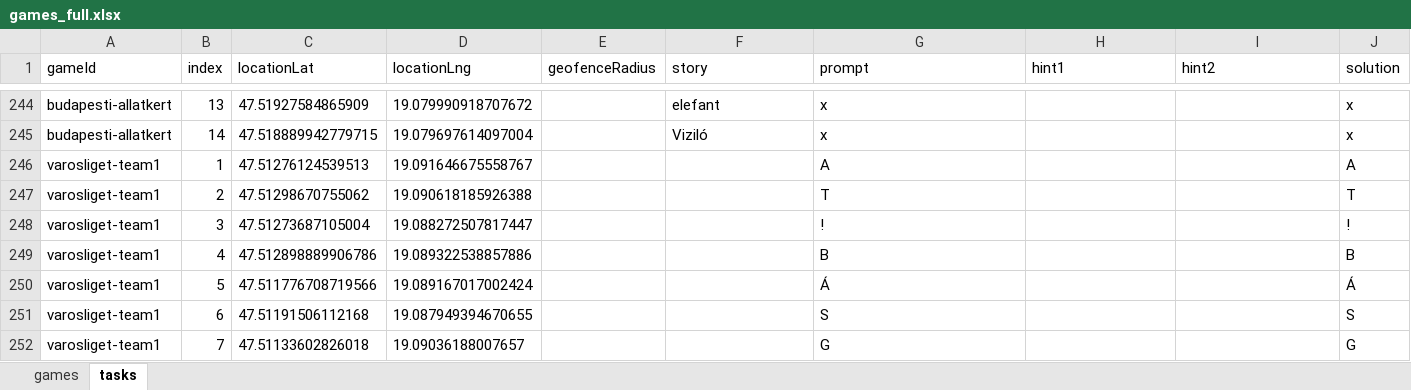
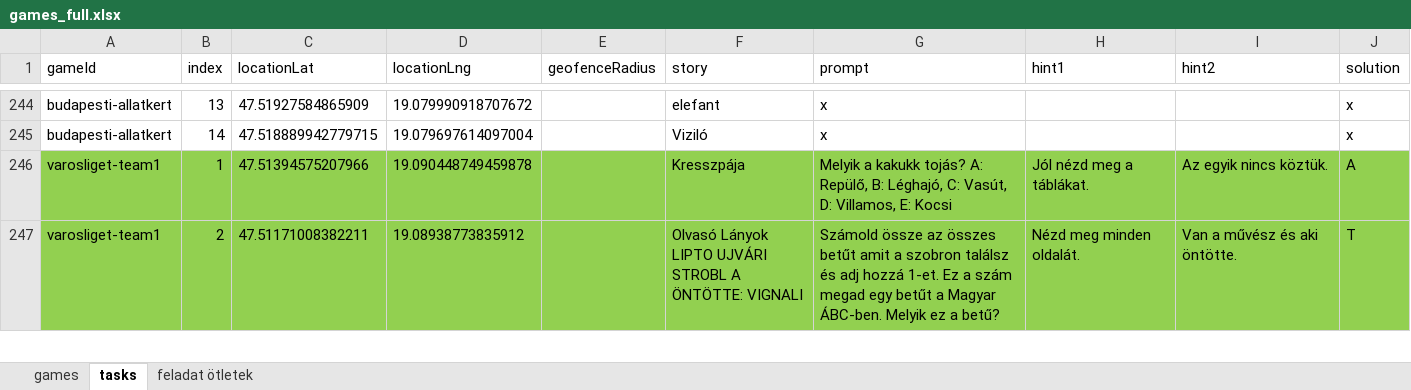
Before and after one commit to MystiGo-hu/MystiGo, an Excel workbook: games/games_full.xlsx, sheet tasks, drawn as a sheet; only a part is shown, gaps mark what is left out; values as stored, in another font and other column widths than the file's, no borders; removed rows and columns are numbered as before the commit, all else as after; ↵ is a line break in a cell; the diff covers the shown part only; the diff names each change by its address in the sheet, - before the commit and + after, or states it on an @@ line.

```diff
--- a/games/games_full.xlsx (sheet tasks)
+++ b/games/games_full.xlsx (sheet tasks)
+sheet tab: feladat ötletek
-A246:J247 fill: none
+A246:J247 fill: #92D050
-C246 (locationLat): 47.51276124539513
+C246 (locationLat): 47.51394575207966
-D246 (locationLng): 19.091646675558767
+D246 (locationLng): 19.090448749459878
-F246 (story): (empty)
+F246 (story): Kresszpája
-G246 (prompt): A
+G246 (prompt): Melyik a kakukk tojás? A: Repülő, B: Léghajó, C: Vasút, D: Villamos, E: Kocsi
-H246 (hint1): (empty)
+H246 (hint1): Jól nézd meg a táblákat.
-I246 (hint2): (empty)
+I246 (hint2): Az egyik nincs köztük.
-C247 (locationLat): 47.51298670755062
+C247 (locationLat): 47.51171008382211
-D247 (locationLng): 19.090618185926388
+D247 (locationLng): 19.08938773835912
-F247 (story): (empty)
+F247 (story): Olvasó Lányok ↵ LIPTO UJVÁRI STROBL A ↵ ÖNTÖTTE: VIGNALI
-G247 (prompt): T
+G247 (prompt): Számold össze az összes betűt amit a szobron találsz és adj hozzá 1-et. Ez a szám megad egy betűt a Magyar ÁBC-ben. Melyik ez a betű?
-H247 (hint1): (empty)
+H247 (hint1): Nézd meg minden oldalát.
-I247 (hint2): (empty)
+I247 (hint2): Van a művész és aki öntötte.
-row 248: varosliget-team1 | 3 | 47.51273687105004 | 19.088272507817447 |  |  | ! |  |  | !
-row 249: varosliget-team1 | 4 | 47.512898889906786 | 19.089322538857886 |  |  | B |  |  | B
-row 250: varosliget-team1 | 5 | 47.511776708719566 | 19.089167017002424 |  |  | Á |  |  | Á
-row 251: varosliget-team1 | 6 | 47.51191506112168 | 19.087949394670655 |  |  | S |  |  | S
-row 252: varosliget-team1 | 7 | 47.51133602826018 | 19.09036188007657 |  |  | G |  |  | G
```
Also changed, not shown: 5 added rows, 1 removed row, 11 edited cells and cell formats elsewhere in this sheet.
